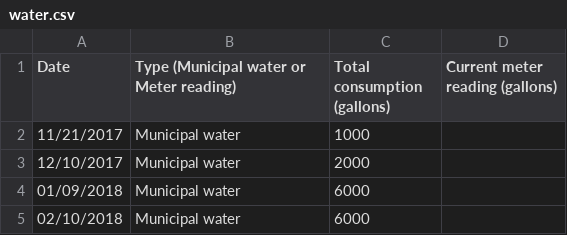
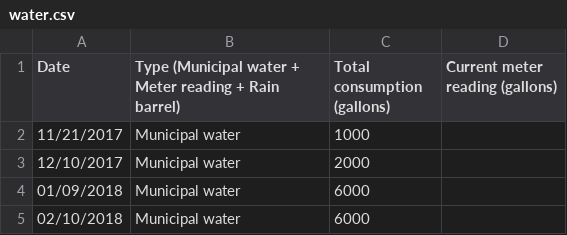
Before and after one commit to markoleszczak/markoleszczak.com, a CSV file: data/water.csv, drawn as a sheet; only a part is shown.

Commit message:
Update water.csv

```diff
--- a/data/water.csv
+++ b/data/water.csv
@@ -1,2 +1,2 @@
-Date,Type (Municipal water or Meter reading),Total consumption (gallons),Current meter reading (gallons)
+Date,Type (Municipal water + Meter reading + Rain barrel),Total consumption (gallons),Current meter reading (gallons)
 11/21/2017,Municipal water,1000,
```
